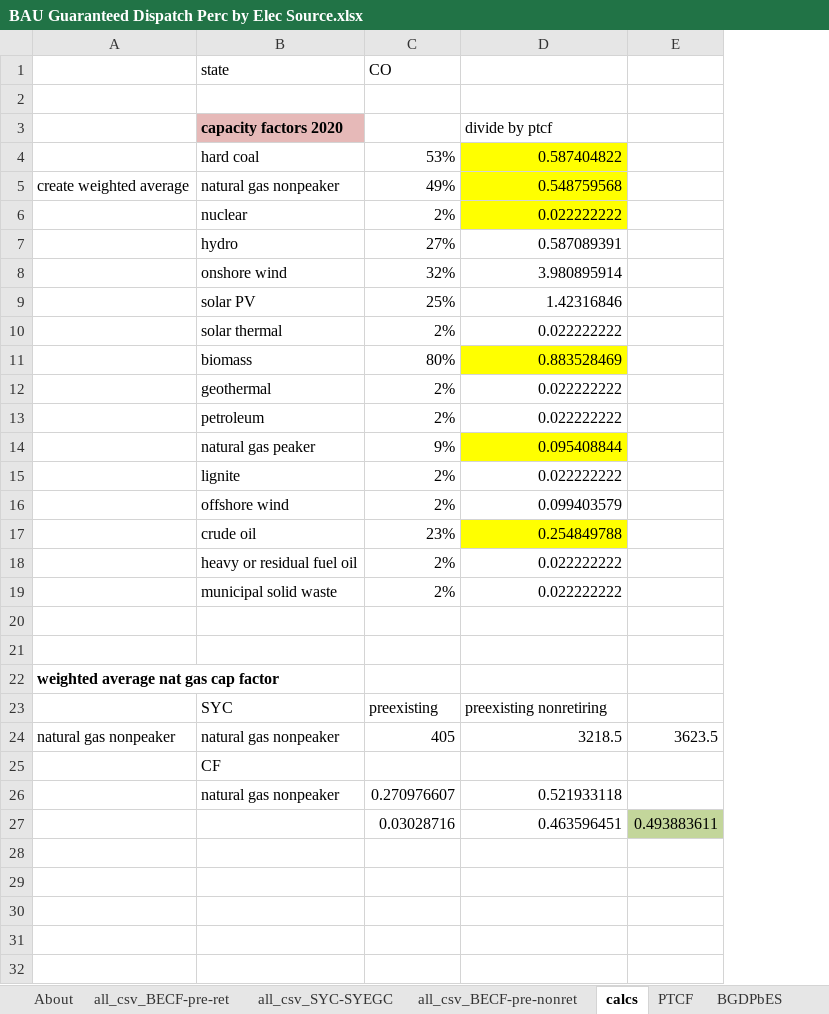
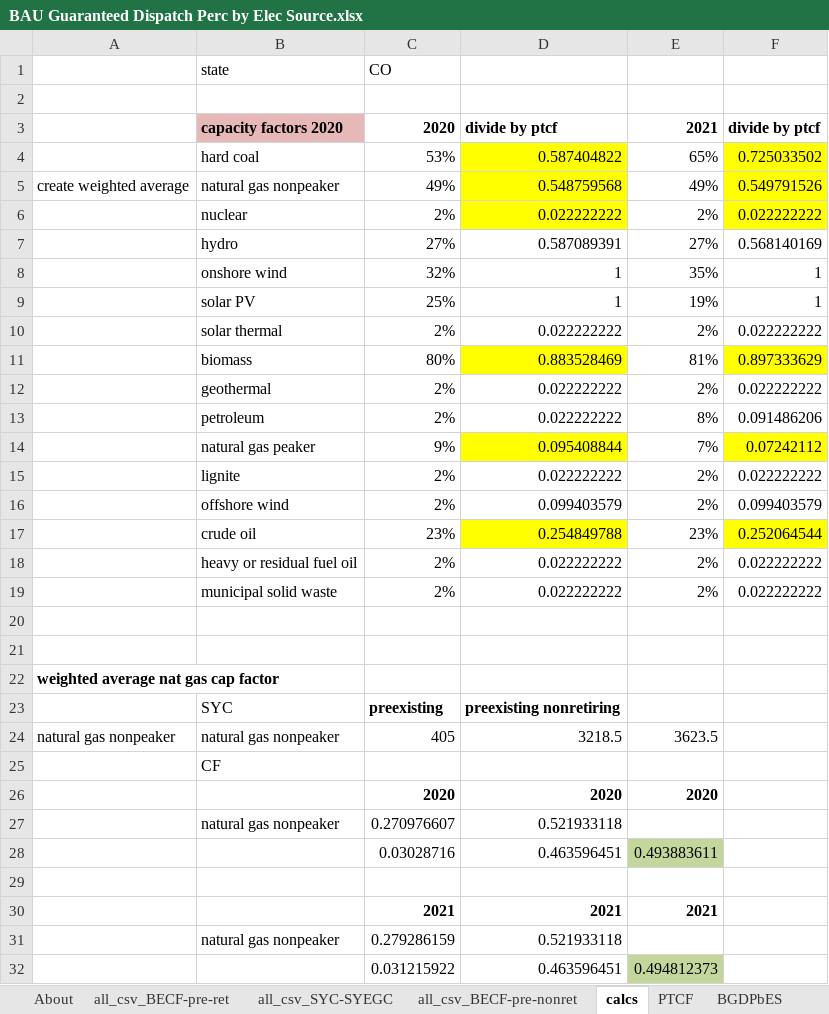
Before and after one commit to EnergyInnovation/eps-colorado, an Excel workbook: InputData/elec/BGDPbES/BAU Guaranteed Dispatch Perc by Elec Source.xlsx, sheet calcs, drawn as a sheet; values as stored, in another font and other column widths than the file's, no borders; removed rows and columns are numbered as before the commit, all else as after; the diff names each change by its address in the sheet, - before the commit and + after, or states it on an @@ line.

```diff
--- a/InputData/elec/BGDPbES/BAU Guaranteed Dispatch Perc by Elec Source.xlsx (sheet calcs)
+++ b/InputData/elec/BGDPbES/BAU Guaranteed Dispatch Perc by Elec Source.xlsx (sheet calcs)
-column E, rows 24-27: 3623.5 |  |  | 0.493883611
+column E, rows 3-24: 2021 | 65% | 49% | 2% | 27% | 35% | 19% | 2% | 81% | 2% | 8% | 7% | 2% | 2% | 23% | 2% | 2% |  |  |  |  | 3623.5; row 28: 0.493883611
+column F, rows 3-19: divide by ptcf | 0.725033502 | 0.549791526 | 0.022222222 | 0.568140169 | 1 | 1 | 0.022222222 | 0.897333629 | 0.022222222 | 0.091486206 | 0.07242112 | 0.022222222 | 0.099403579 | 0.252064544 | 0.022222222 | 0.022222222
-C3: (empty)
+C3: 2020
-D3 bold: off
+D3 bold: on
-D8: 3.980895914
+D8: 1
-D9: 1.42316846
+D9: 1
-C23:D23 bold: off
+C23:D23 bold: on
+row 26:  |  | 2020 | 2020 | 2020
+row 29: (empty)
+row 30:  |  | 2021 | 2021 | 2021
+row 31:  | natural gas nonpeaker | 0.279286159 | 0.521933118
+row 32:  |  | 0.031215922 | 0.463596451 | 0.494812373
```
Also changed, not shown: sheet all_csv_BECF-pre-ret, sheet BGDPbES, sheet About, formulas that keep their value, 5 other files.
